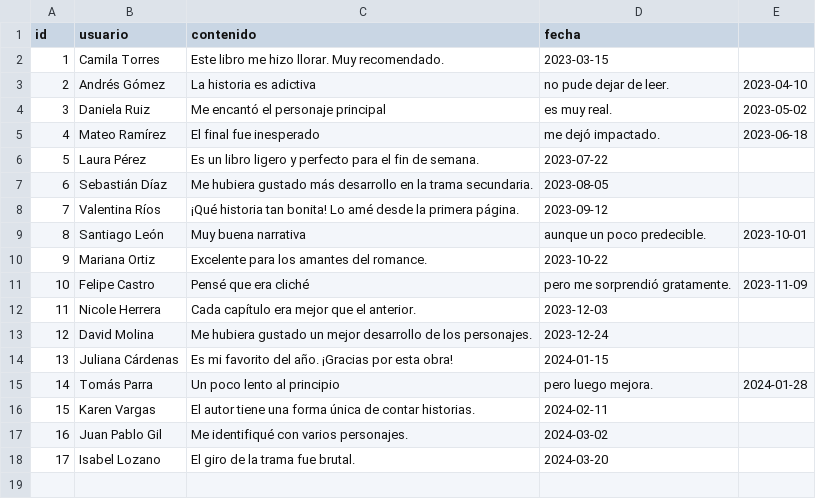
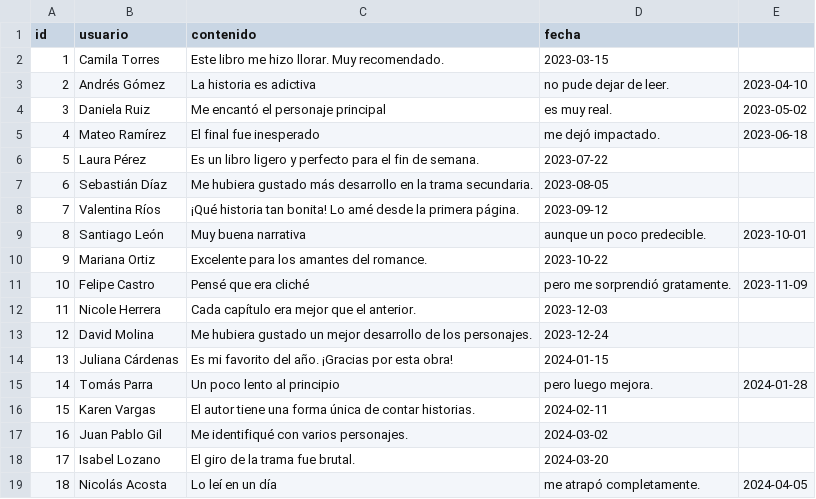
Before and after one commit to SahiraMR/Proyecto_Desarrollo_Software, a CSV file: data/comentarios.csv, drawn as a sheet.

Commit message:
coment 18

```diff
--- a/data/comentarios.csv
+++ b/data/comentarios.csv
@@ -18 +18,2 @@ id,usuario,contenido,fecha
 17,Isabel Lozano,El giro de la trama fue brutal.,2024-03-20
+18,Nicolás Acosta,Lo leí en un día, me atrapó completamente.,2024-04-05
```
